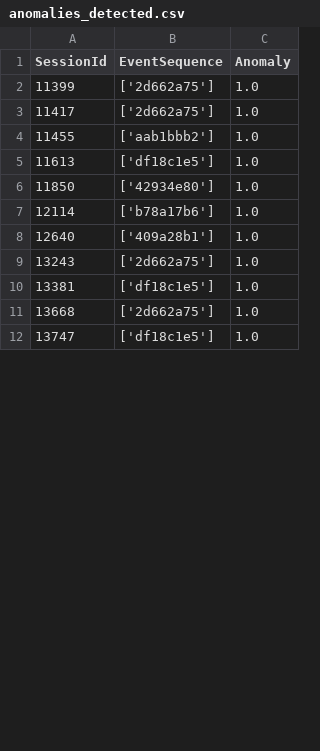
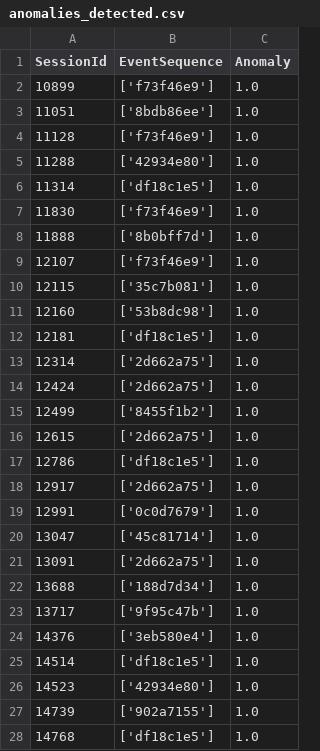
Before and after one commit to ducndc/Rust-tutorial, a CSV file: loganalysis/results/anomalies_detected.csv, drawn as a sheet; only a part is shown; the diff covers the shown part only.

```diff
--- a/loganalysis/results/anomalies_detected.csv
+++ b/loganalysis/results/anomalies_detected.csv
@@ -1,12 +1,28 @@
 SessionId,EventSequence,Anomaly
-11399,['2d662a75'],1.0
-11417,['2d662a75'],1.0
-11455,['aab1bbb2'],1.0
-11613,['df18c1e5'],1.0
-11850,['42934e80'],1.0
-12114,['b78a17b6'],1.0
-12640,['409a28b1'],1.0
-13243,['2d662a75'],1.0
-13381,['df18c1e5'],1.0
-13668,['2d662a75'],1.0
-13747,['df18c1e5'],1.0
+10899,['f73f46e9'],1.0
+11051,['8bdb86ee'],1.0
+11128,['f73f46e9'],1.0
+11288,['42934e80'],1.0
+11314,['df18c1e5'],1.0
+11830,['f73f46e9'],1.0
+11888,['8b0bff7d'],1.0
+12107,['f73f46e9'],1.0
+12115,['35c7b081'],1.0
+12160,['53b8dc98'],1.0
+12181,['df18c1e5'],1.0
+12314,['2d662a75'],1.0
+12424,['2d662a75'],1.0
+12499,['8455f1b2'],1.0
+12615,['2d662a75'],1.0
+12786,['df18c1e5'],1.0
+12917,['2d662a75'],1.0
+12991,['0c0d7679'],1.0
+13047,['45c81714'],1.0
+13091,['2d662a75'],1.0
+13688,['188d7d34'],1.0
+13717,['9f95c47b'],1.0
+14376,['3eb580e4'],1.0
+14514,['df18c1e5'],1.0
+14523,['42934e80'],1.0
+14739,['902a7155'],1.0
+14768,['df18c1e5'],1.0
```
Also changed, not shown: 2 added rows, 6 removed rows and 3 edited cells elsewhere in this file, loganalysis/results/anomalous_events_with_templates.csv, 2 other files.
